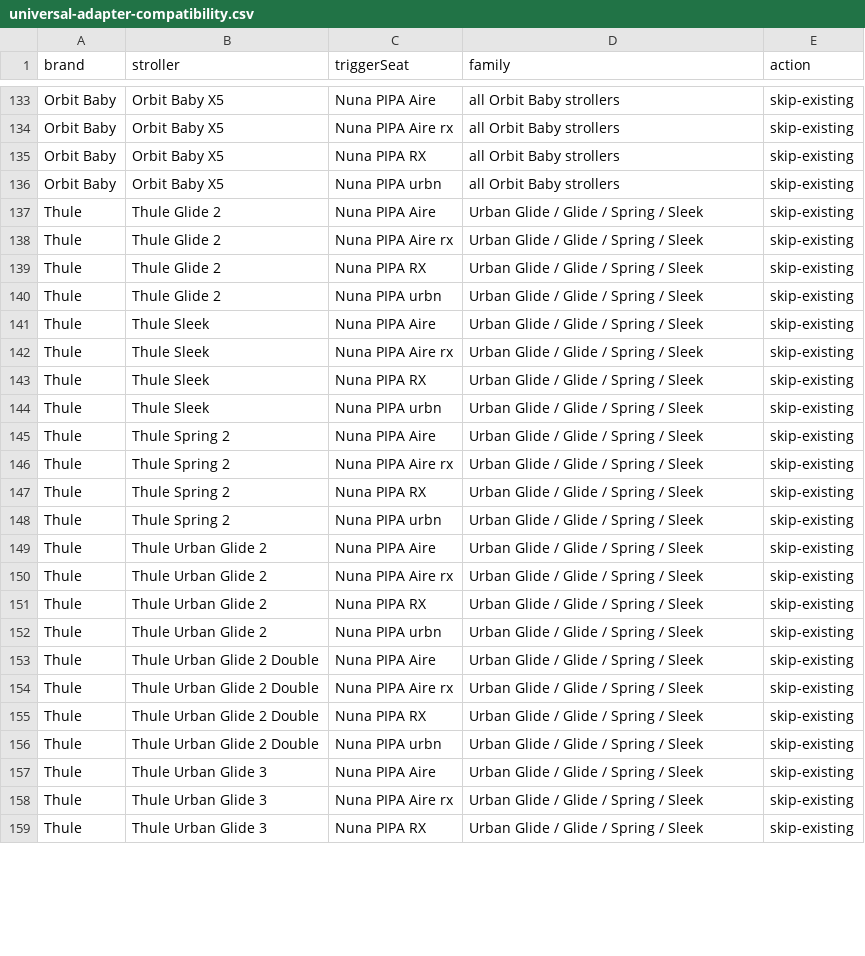
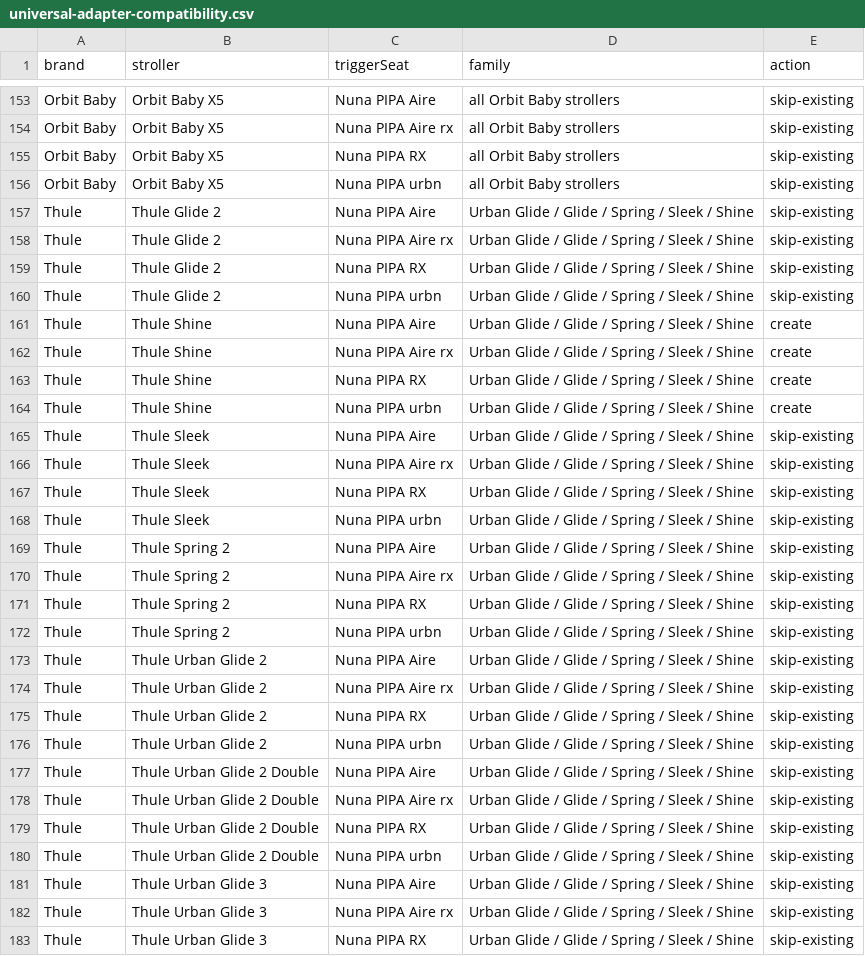
Before and after one commit to t-vanderwolk/registrywithtaylor, a CSV file: reports/universal-adapter-compatibility.csv, drawn as a sheet; only a part is shown, gaps mark what is left out; the diff covers the shown part only.

```diff
--- a/reports/universal-adapter-compatibility.csv
+++ b/reports/universal-adapter-compatibility.csv
@@ -136,24 +156,28 @@ Orbit Baby,Orbit Baby X5,Nuna PIPA RX,all Orbit Baby strollers,skip-existing
 Orbit Baby,Orbit Baby X5,Nuna PIPA urbn,all Orbit Baby strollers,skip-existing
-Thule,Thule Glide 2,Nuna PIPA Aire,Urban Glide / Glide / Spring / Sleek,skip-existing
-Thule,Thule Glide 2,Nuna PIPA Aire rx,Urban Glide / Glide / Spring / Sleek,skip-existing
-Thule,Thule Glide 2,Nuna PIPA RX,Urban Glide / Glide / Spring / Sleek,skip-existing
-Thule,Thule Glide 2,Nuna PIPA urbn,Urban Glide / Glide / Spring / Sleek,skip-existing
-Thule,Thule Sleek,Nuna PIPA Aire,Urban Glide / Glide / Spring / Sleek,skip-existing
-Thule,Thule Sleek,Nuna PIPA Aire rx,Urban Glide / Glide / Spring / Sleek,skip-existing
-Thule,Thule Sleek,Nuna PIPA RX,Urban Glide / Glide / Spring / Sleek,skip-existing
-Thule,Thule Sleek,Nuna PIPA urbn,Urban Glide / Glide / Spring / Sleek,skip-existing
-Thule,Thule Spring 2,Nuna PIPA Aire,Urban Glide / Glide / Spring / Sleek,skip-existing
-Thule,Thule Spring 2,Nuna PIPA Aire rx,Urban Glide / Glide / Spring / Sleek,skip-existing
-Thule,Thule Spring 2,Nuna PIPA RX,Urban Glide / Glide / Spring / Sleek,skip-existing
-Thule,Thule Spring 2,Nuna PIPA urbn,Urban Glide / Glide / Spring / Sleek,skip-existing
-Thule,Thule Urban Glide 2,Nuna PIPA Aire,Urban Glide / Glide / Spring / Sleek,skip-existing
-Thule,Thule Urban Glide 2,Nuna PIPA Aire rx,Urban Glide / Glide / Spring / Sleek,skip-existing
-Thule,Thule Urban Glide 2,Nuna PIPA RX,Urban Glide / Glide / Spring / Sleek,skip-existing
-Thule,Thule Urban Glide 2,Nuna PIPA urbn,Urban Glide / Glide / Spring / Sleek,skip-existing
-Thule,Thule Urban Glide 2 Double,Nuna PIPA Aire,Urban Glide / Glide / Spring / Sleek,skip-existing
-Thule,Thule Urban Glide 2 Double,Nuna PIPA Aire rx,Urban Glide / Glide / Spring / Sleek,skip-existing
-Thule,Thule Urban Glide 2 Double,Nuna PIPA RX,Urban Glide / Glide / Spring / Sleek,skip-existing
-Thule,Thule Urban Glide 2 Double,Nuna PIPA urbn,Urban Glide / Glide / Spring / Sleek,skip-existing
-Thule,Thule Urban Glide 3,Nuna PIPA Aire,Urban Glide / Glide / Spring / Sleek,skip-existing
-Thule,Thule Urban Glide 3,Nuna PIPA Aire rx,Urban Glide / Glide / Spring / Sleek,skip-existing
-Thule,Thule Urban Glide 3,Nuna PIPA RX,Urban Glide / Glide / Spring / Sleek,skip-existing
+Thule,Thule Glide 2,Nuna PIPA Aire,Urban Glide / Glide / Spring / Sleek / Shine,skip-existing
+Thule,Thule Glide 2,Nuna PIPA Aire rx,Urban Glide / Glide / Spring / Sleek / Shine,skip-existing
+Thule,Thule Glide 2,Nuna PIPA RX,Urban Glide / Glide / Spring / Sleek / Shine,skip-existing
+Thule,Thule Glide 2,Nuna PIPA urbn,Urban Glide / Glide / Spring / Sleek / Shine,skip-existing
+Thule,Thule Shine,Nuna PIPA Aire,Urban Glide / Glide / Spring / Sleek / Shine,create
+Thule,Thule Shine,Nuna PIPA Aire rx,Urban Glide / Glide / Spring / Sleek / Shine,create
+Thule,Thule Shine,Nuna PIPA RX,Urban Glide / Glide / Spring / Sleek / Shine,create
+Thule,Thule Shine,Nuna PIPA urbn,Urban Glide / Glide / Spring / Sleek / Shine,create
+Thule,Thule Sleek,Nuna PIPA Aire,Urban Glide / Glide / Spring / Sleek / Shine,skip-existing
+Thule,Thule Sleek,Nuna PIPA Aire rx,Urban Glide / Glide / Spring / Sleek / Shine,skip-existing
+Thule,Thule Sleek,Nuna PIPA RX,Urban Glide / Glide / Spring / Sleek / Shine,skip-existing
+Thule,Thule Sleek,Nuna PIPA urbn,Urban Glide / Glide / Spring / Sleek / Shine,skip-existing
+Thule,Thule Spring 2,Nuna PIPA Aire,Urban Glide / Glide / Spring / Sleek / Shine,skip-existing
+Thule,Thule Spring 2,Nuna PIPA Aire rx,Urban Glide / Glide / Spring / Sleek / Shine,skip-existing
+Thule,Thule Spring 2,Nuna PIPA RX,Urban Glide / Glide / Spring / Sleek / Shine,skip-existing
+Thule,Thule Spring 2,Nuna PIPA urbn,Urban Glide / Glide / Spring / Sleek / Shine,skip-existing
+Thule,Thule Urban Glide 2,Nuna PIPA Aire,Urban Glide / Glide / Spring / Sleek / Shine,skip-existing
+Thule,Thule Urban Glide 2,Nuna PIPA Aire rx,Urban Glide / Glide / Spring / Sleek / Shine,skip-existing
+Thule,Thule Urban Glide 2,Nuna PIPA RX,Urban Glide / Glide / Spring / Sleek / Shine,skip-existing
+Thule,Thule Urban Glide 2,Nuna PIPA urbn,Urban Glide / Glide / Spring / Sleek / Shine,skip-existing
+Thule,Thule Urban Glide 2 Double,Nuna PIPA Aire,Urban Glide / Glide / Spring / Sleek / Shine,skip-existing
+Thule,Thule Urban Glide 2 Double,Nuna PIPA Aire rx,Urban Glide / Glide / Spring / Sleek / Shine,skip-existing
+Thule,Thule Urban Glide 2 Double,Nuna PIPA RX,Urban Glide / Glide / Spring / Sleek / Shine,skip-existing
+Thule,Thule Urban Glide 2 Double,Nuna PIPA urbn,Urban Glide / Glide / Spring / Sleek / Shine,skip-existing
+Thule,Thule Urban Glide 3,Nuna PIPA Aire,Urban Glide / Glide / Spring / Sleek / Shine,skip-existing
+Thule,Thule Urban Glide 3,Nuna PIPA Aire rx,Urban Glide / Glide / Spring / Sleek / Shine,skip-existing
+Thule,Thule Urban Glide 3,Nuna PIPA RX,Urban Glide / Glide / Spring / Sleek / Shine,skip-existing
```
Also changed, not shown: 20 added rows and 36 edited cells elsewhere in this file, 2 other files.
